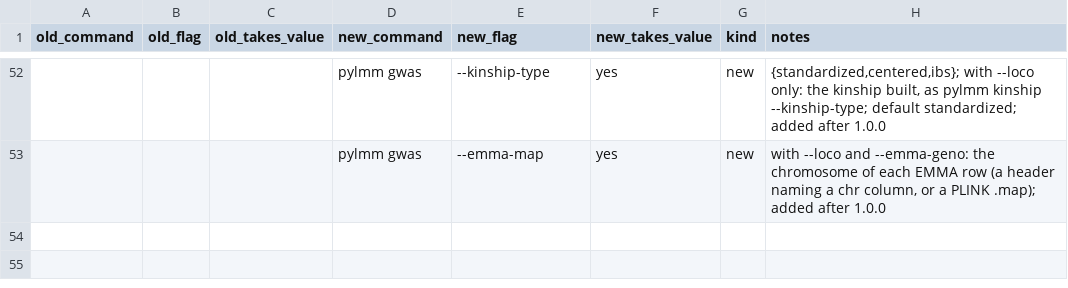
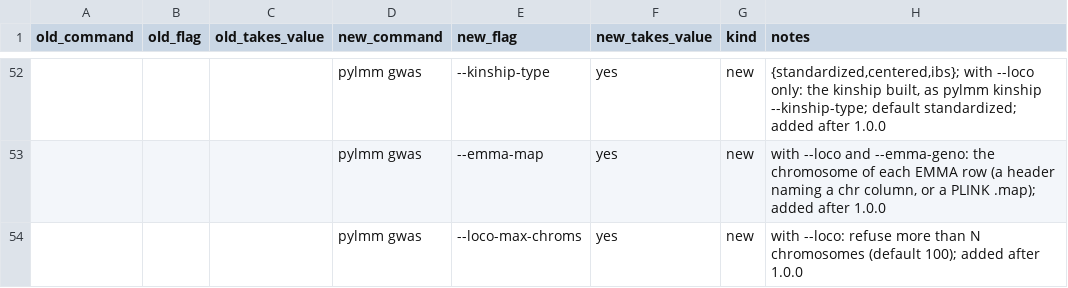
Before and after one commit to nickFurlotte/pylmm, a CSV file: docs/migration/cli-map.csv, drawn as a sheet; only a part is shown, gaps mark what is left out; the diff names each change by its address in the sheet, - before the commit and + after, or states it on an @@ line.

```diff
--- a/docs/migration/cli-map.csv
+++ b/docs/migration/cli-map.csv
+row 54:  |  |  | pylmm gwas | --loco-max-chroms | yes | new | with --loco: refuse more than N chromosomes (default 100); added after 1.0.0
```
Also changed, not shown: 2 other files.
